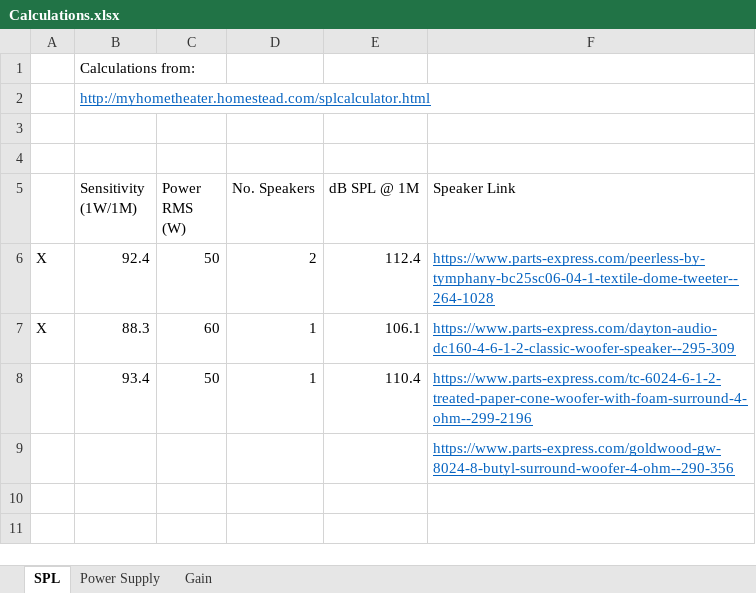
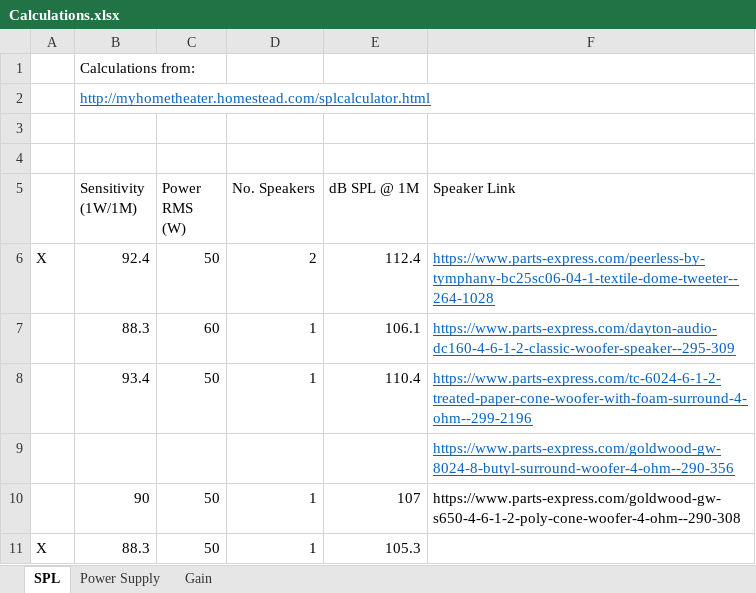
Before and after one commit to eren-rudy/audio-power-amplifier, an Excel workbook: Calculations.xlsx, sheet SPL, drawn as a sheet; values as stored, in another font and other column widths than the file's, no borders; the diff names each change by its address in the sheet, - before the commit and + after, or states it on an @@ line.

```diff
--- a/Calculations.xlsx (sheet SPL)
+++ b/Calculations.xlsx (sheet SPL)
-A7: X
+A7: (empty)
+row 10:  | 90 | 50 | 1 | 107 | https://www.parts-express.com/goldwood-gw-s650-4-6-1-2-poly-cone-woofer-4-ohm--290-308
+row 11: X | 88.3 | 50 | 1 | 105.3
```
Also changed, not shown: sheet Power Supply, charts or pictures, 8 other files.
